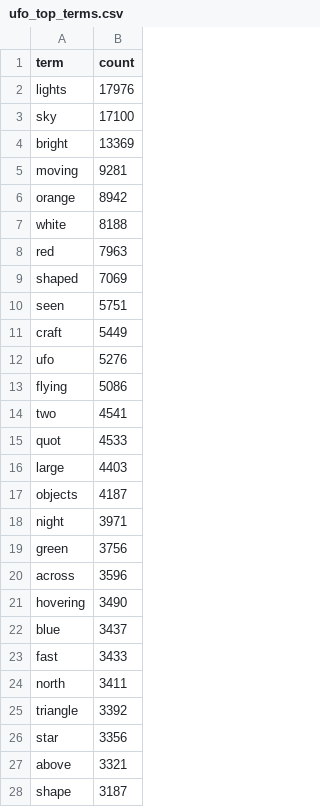
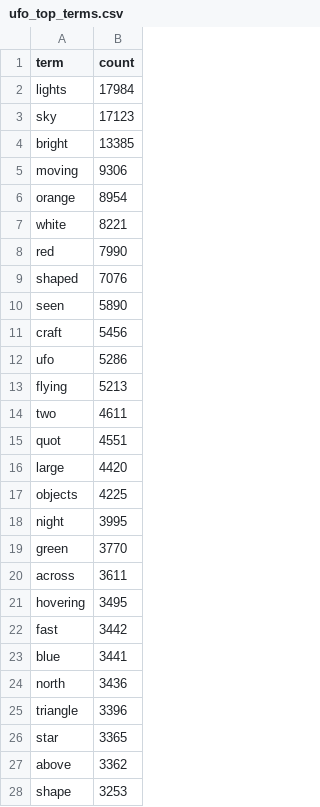
Before and after one commit to Bershco/nlp_ufo_drood, a CSV file: data/processed/ufo_top_terms.csv, drawn as a sheet; only a part is shown; the diff covers the shown part only.

```diff
--- a/data/processed/ufo_top_terms.csv
+++ b/data/processed/ufo_top_terms.csv
@@ -1,28 +1,28 @@
 term,count
-lights,17976
-sky,17100
-bright,13369
-moving,9281
-orange,8942
-white,8188
-red,7963
-shaped,7069
-seen,5751
-craft,5449
-ufo,5276
-flying,5086
-two,4541
-quot,4533
-large,4403
-objects,4187
-night,3971
-green,3756
-across,3596
-hovering,3490
-blue,3437
-fast,3433
-north,3411
-triangle,3392
-star,3356
-above,3321
-shape,3187
+lights,17984
+sky,17123
+bright,13385
+moving,9306
+orange,8954
+white,8221
+red,7990
+shaped,7076
+seen,5890
+craft,5456
+ufo,5286
+flying,5213
+two,4611
+quot,4551
+large,4420
+objects,4225
+night,3995
+green,3770
+across,3611
+hovering,3495
+fast,3442
+blue,3441
+north,3436
+triangle,3396
+star,3365
+above,3362
+shape,3253
```
Also changed, not shown: 1 added row, 1 removed row and 2 edited cells elsewhere in this file, outputs/reports/ufo_candidate_matches.csv, outputs/reports/ufo_manual_validation_template.csv, 10 other files.
